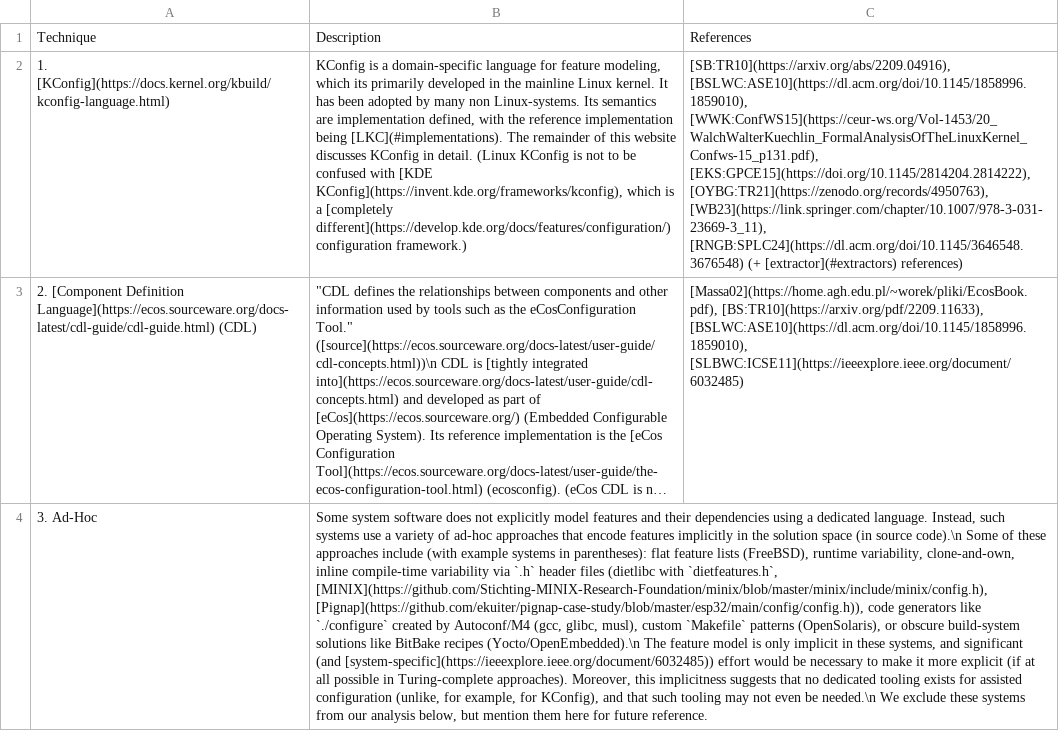
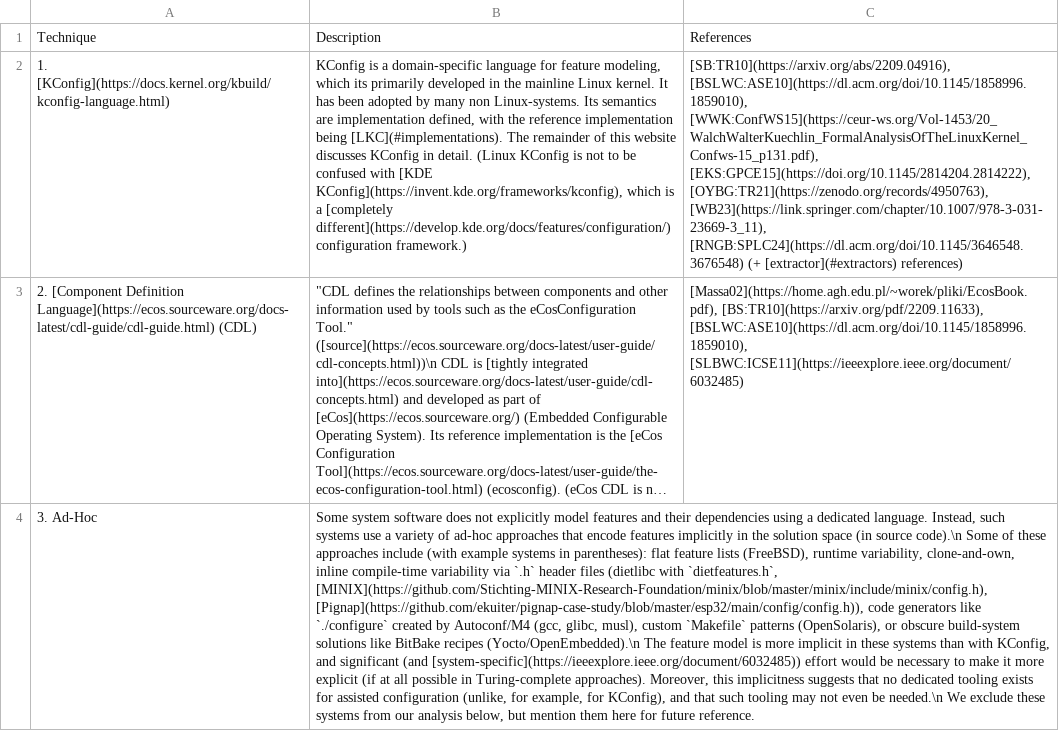
Before and after one commit to ekuiter/torte-research, a CSV file: data/techniques.csv, drawn as a sheet; long unchanged cells end in …; the diff names each change by its address in the sheet, - before the commit and + after, or states it on an @@ line.

Commit message:
update

```diff
--- a/data/techniques.csv
+++ b/data/techniques.csv
-B4: …model is only implicit in these systems, and significant…
+B4: …model is more implicit in these systems than with KConfig, and significant…
```
